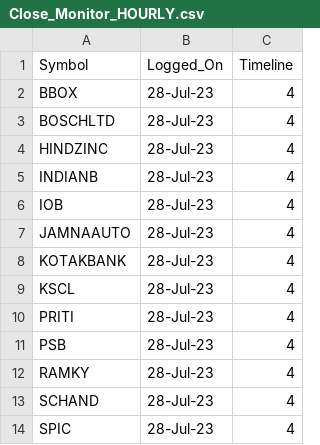
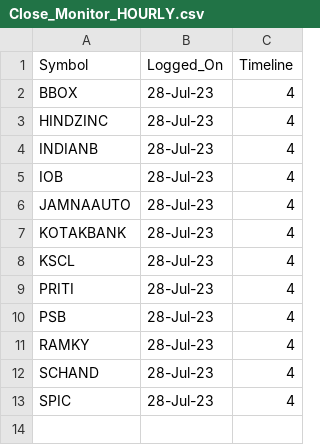
Before and after one commit to vishaln90/public_rep, a CSV file: Close_Monitor_HOURLY.csv, drawn as a sheet; the diff names each change by its address in the sheet, - before the commit and + after, or states it on an @@ line.

Commit message:
Update Close_Monitor_HOURLY.csv

```diff
--- a/Close_Monitor_HOURLY.csv
+++ b/Close_Monitor_HOURLY.csv
-row 3: BOSCHLTD | 28-Jul-23 | 4
```
